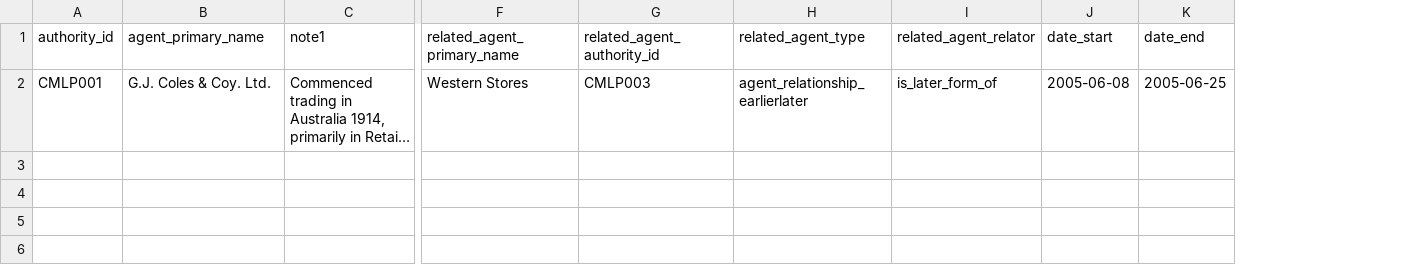
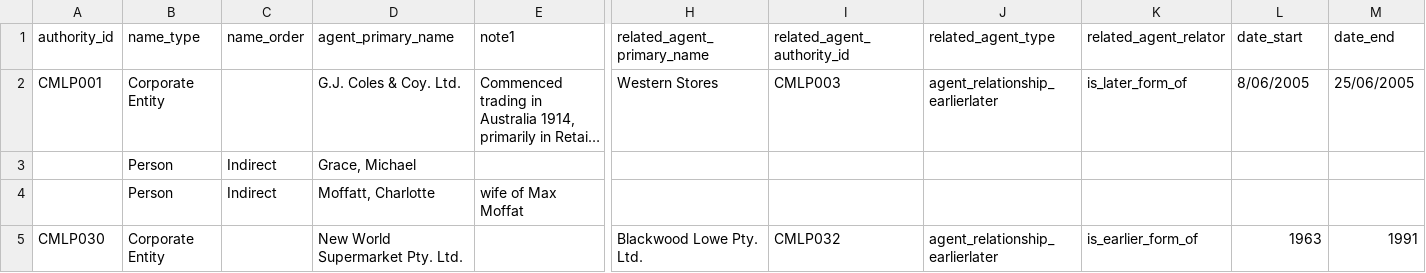
Before and after one commit to statelibraryvic/archivesspaceimport, a CSV file: agents.csv, drawn as a sheet; only a part is shown, gaps mark what is left out; long unchanged cells end in …; addresses are those after the commit; rows hold the shown columns only; the diff names each change by its address in the sheet, - before the commit and + after, or states it on an @@ line.

Commit message:
Create individual agents
- PFA-1501
- Alter the agents function to accept corporate entities & person agents
- Add extra fields to the agents CSV file

```diff
--- a/agents.csv
+++ b/agents.csv
+column B (name_type), row 2: Corporate Entity
+column C (name_order), empty
-L2 (date_start): 2005-06-08
+L2 (date_start): 8/06/2005
-M2 (date_end): 2005-06-25
+M2 (date_end): 25/06/2005
+row 3:  | Person | Indirect | Grace, Michael
+row 4:  | Person | Indirect | Moffatt, Charlotte | wife of Max Moffat
+row 5: CMLP030 | Corporate Entity |  | New World Supermarket Pty. Ltd. |  | Blackwood Lowe Pty. Ltd. | CMLP032 | agent_relationship_earlierlater | is_earlier_form_of | 1963 | 1991
```
Also changed, not shown: 1 other file.
